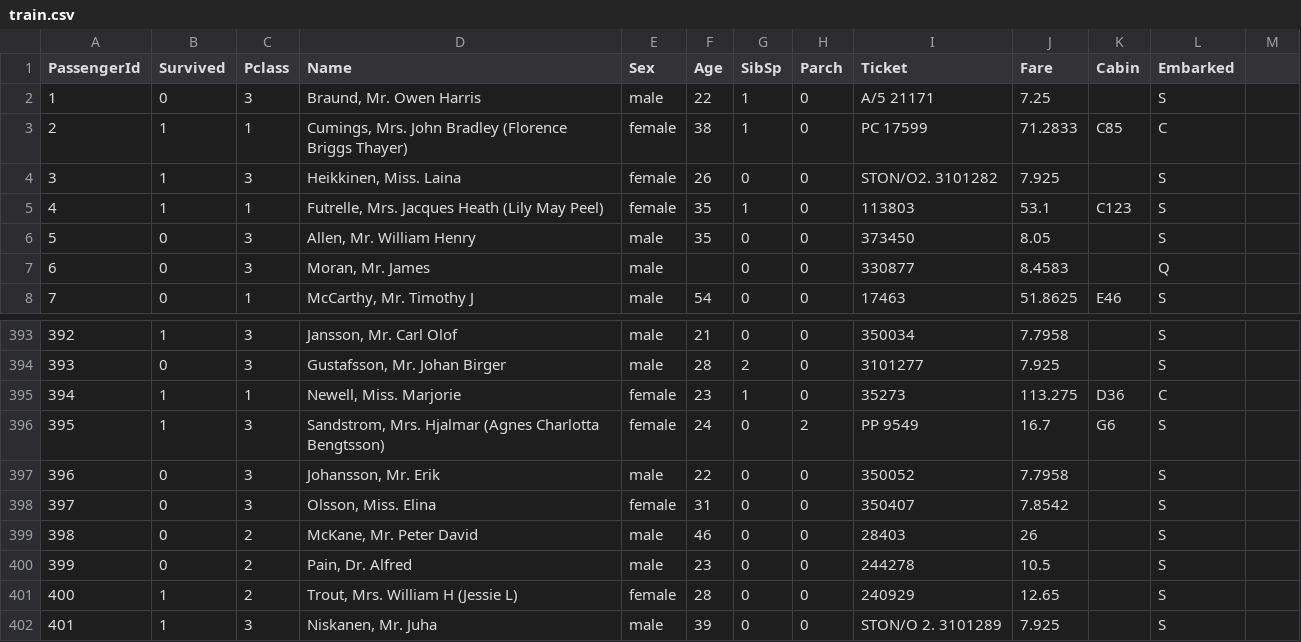
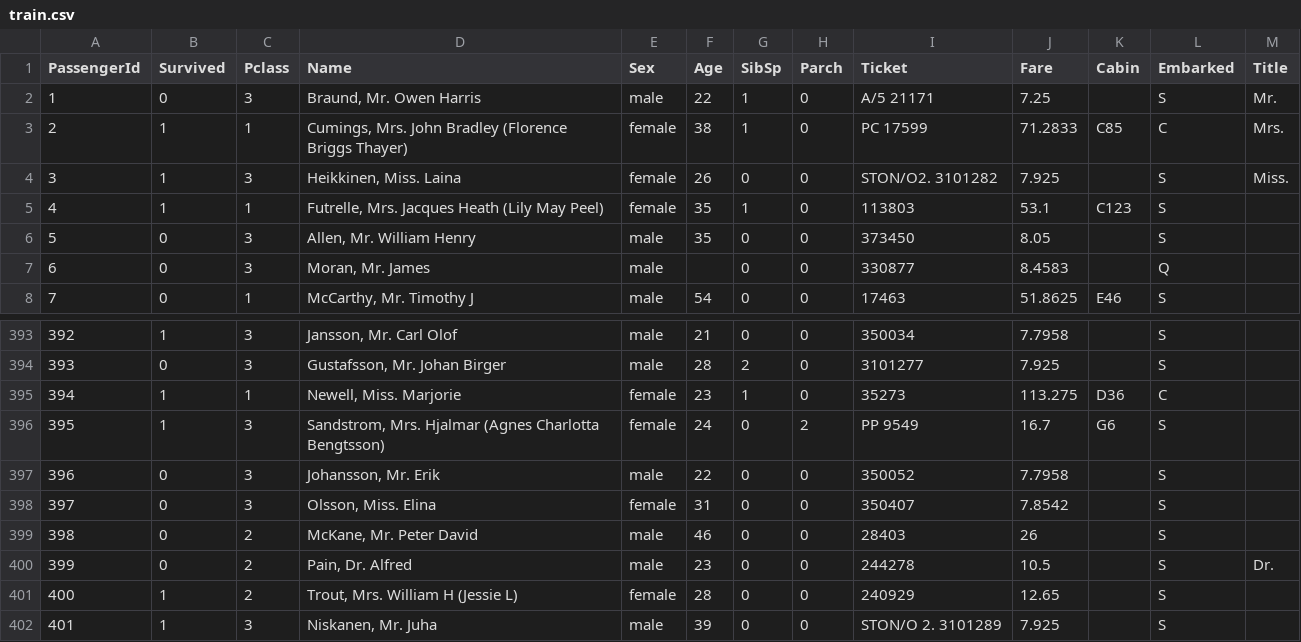
Before and after one commit to fin-vermehr/HAL8999, a CSV file: train.csv, drawn as a sheet; only a part is shown, gaps mark what is left out; the diff names each change by its address in the sheet, - before the commit and + after, or states it on an @@ line.

Commit message:
changes the train file

```diff
--- a/train.csv
+++ b/train.csv
-M1: (empty)
+M1: Title
-M2 (Title): (empty)
+M2 (Title): Mr.
-M3 (Title): (empty)
+M3 (Title): Mrs.
-M4 (Title): (empty)
+M4 (Title): Miss.
-M400 (Title): (empty)
+M400 (Title): Dr.
```
Also changed, not shown: 2 other files.
